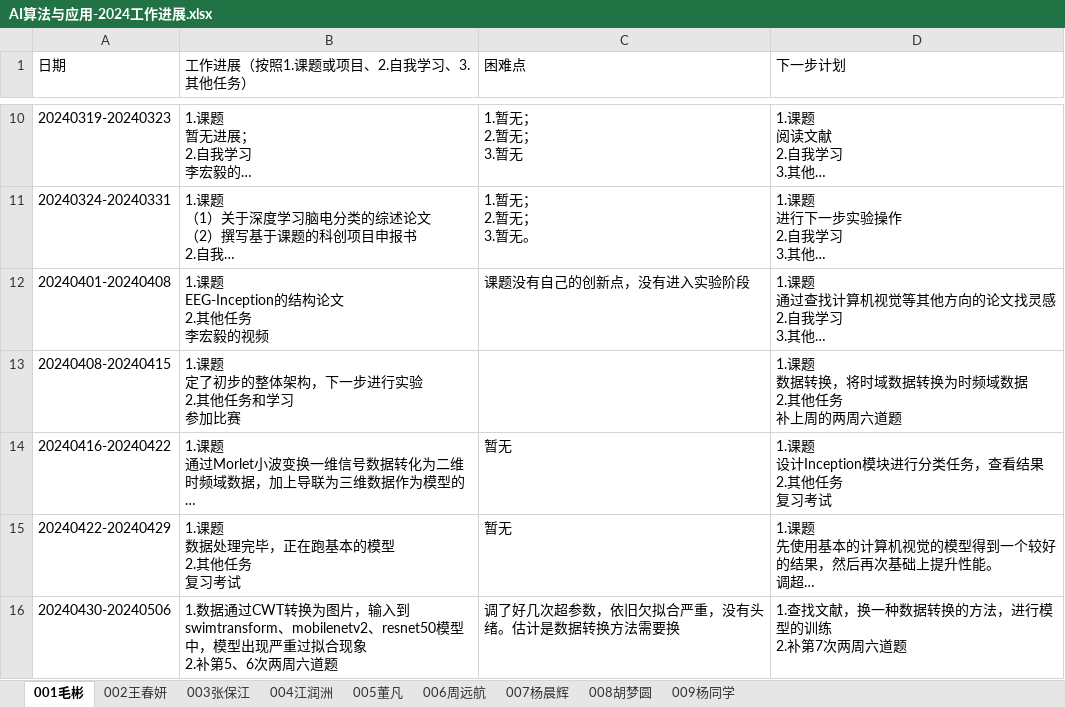
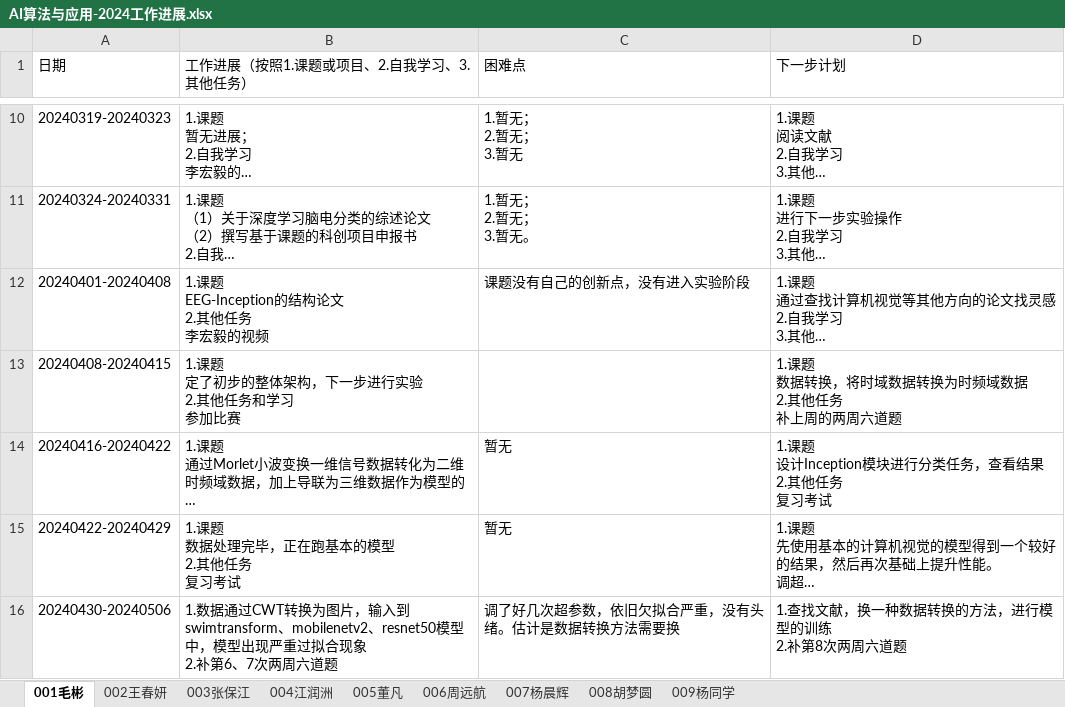
Before and after one commit to BioMedicalAI-Learner/AI-Algorithm-and-Application-Group, an Excel workbook: 工作进展/AI算法与应用-2024工作进展.xlsx, sheet 001毛彬, drawn as a sheet; only a part is shown, gaps mark what is left out; long unchanged cells end in …; values as stored, in another font and other column widths than the file's, no borders; ↵ is a line break in a cell; the diff names each change by its address in the sheet, - before the commit and + after, or states it on an @@ line.

Commit message:
Add files via upload
毛彬

```diff
--- a/工作进展/AI算法与应用-2024工作进展.xlsx (sheet 001毛彬)
+++ b/工作进展/AI算法与应用-2024工作进展.xlsx (sheet 001毛彬)
-B16 (工作进展（按照1.课题或项目、2.自我学习、3.其他任务）): …2.补第5、6次两周六…
+B16 (工作进展（按照1.课题或项目、2.自我学习、3.其他任务）): …2.补第6、7次两周六…
-D16 (下一步计划): 1.查找文献，换一种数据转换的方法，进行模型的训练 ↵ 2.补第7次两周六道题
+D16 (下一步计划): 1.查找文献，换一种数据转换的方法，进行模型的训练 ↵ 2.补第8次两周六道题
```
